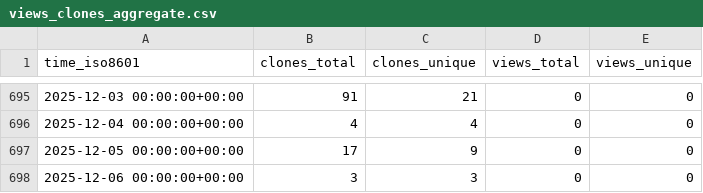
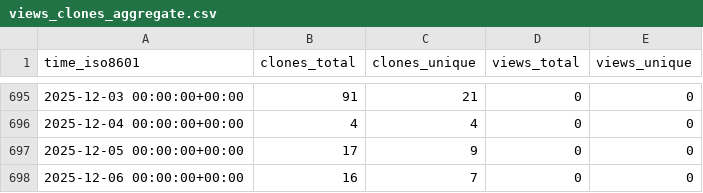
Before and after one commit to ascsn/professionalwebsites, a CSV file: ascsn/professionalwebsites/ghrs-data/views_clones_aggregate.csv, drawn as a sheet; only a part is shown, gaps mark what is left out.

```diff
--- a/ascsn/professionalwebsites/ghrs-data/views_clones_aggregate.csv
+++ b/ascsn/professionalwebsites/ghrs-data/views_clones_aggregate.csv
@@ -697,2 +697,2 @@ time_iso8601,clones_total,clones_unique,views_total,views_unique
 2025-12-05 00:00:00+00:00,17,9,0,0
-2025-12-06 00:00:00+00:00,3,3,0,0
+2025-12-06 00:00:00+00:00,16,7,0,0
```
Also changed, not shown: 1 other file.
